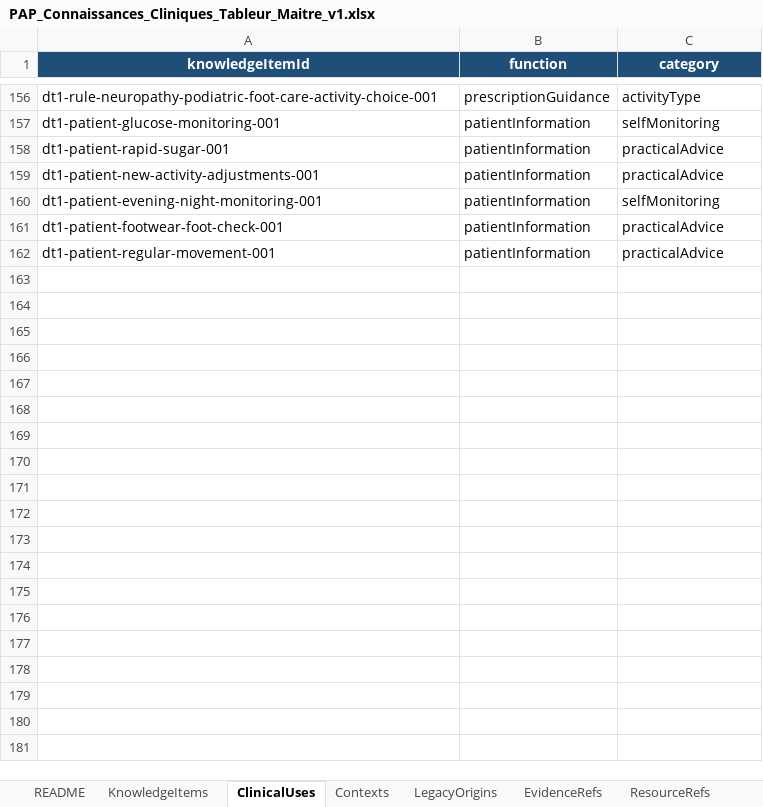
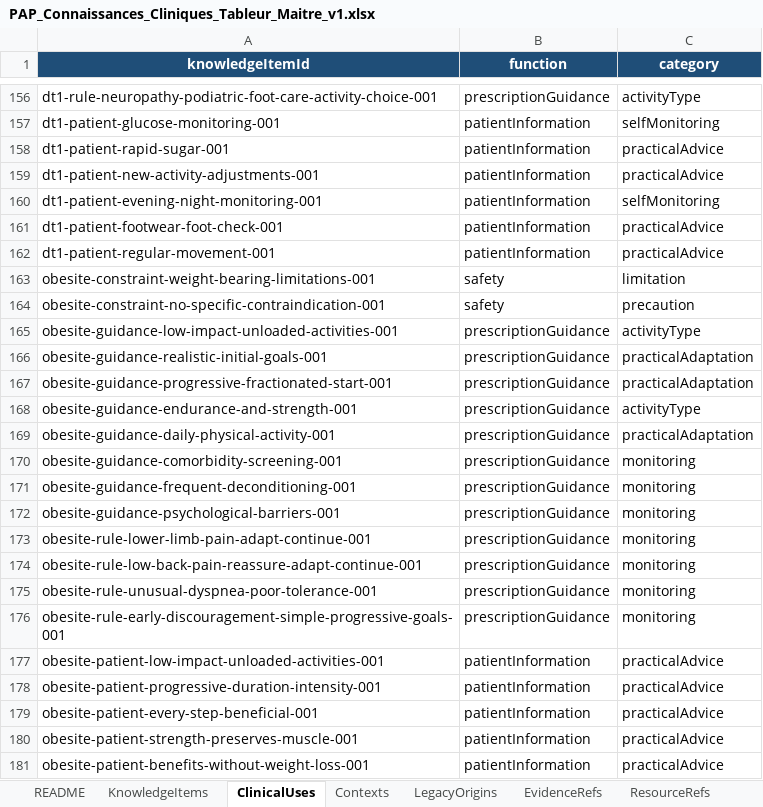
Before and after one commit to AbBe-web/PAP-Plateforme-dev, an Excel workbook: data/clinical-knowledge/PAP_Connaissances_Cliniques_Tableur_Maitre_v1.xlsx, sheet ClinicalUses, drawn as a sheet; only a part is shown, gaps mark what is left out; values as stored, in another font and other column widths than the file's, no borders; table styles not drawn; the diff names each change by its address in the sheet, - before the commit and + after, or states it on an @@ line.

Commit message:
feat(clinical-knowledge): add obesity clinical knowledge

```diff
--- a/data/clinical-knowledge/PAP_Connaissances_Cliniques_Tableur_Maitre_v1.xlsx (sheet ClinicalUses)
+++ b/data/clinical-knowledge/PAP_Connaissances_Cliniques_Tableur_Maitre_v1.xlsx (sheet ClinicalUses)
+row 163: obesite-constraint-weight-bearing-limitations-001 | safety | limitation
+row 164: obesite-constraint-no-specific-contraindication-001 | safety | precaution
+row 165: obesite-guidance-low-impact-unloaded-activities-001 | prescriptionGuidance | activityType
+row 166: obesite-guidance-realistic-initial-goals-001 | prescriptionGuidance | practicalAdaptation
+row 167: obesite-guidance-progressive-fractionated-start-001 | prescriptionGuidance | practicalAdaptation
+row 168: obesite-guidance-endurance-and-strength-001 | prescriptionGuidance | activityType
+row 169: obesite-guidance-daily-physical-activity-001 | prescriptionGuidance | practicalAdaptation
+row 170: obesite-guidance-comorbidity-screening-001 | prescriptionGuidance | monitoring
+row 171: obesite-guidance-frequent-deconditioning-001 | prescriptionGuidance | monitoring
+row 172: obesite-guidance-psychological-barriers-001 | prescriptionGuidance | monitoring
+row 173: obesite-rule-lower-limb-pain-adapt-continue-001 | prescriptionGuidance | monitoring
+row 174: obesite-rule-low-back-pain-reassure-adapt-continue-001 | prescriptionGuidance | monitoring
+row 175: obesite-rule-unusual-dyspnea-poor-tolerance-001 | prescriptionGuidance | monitoring
+row 176: obesite-rule-early-discouragement-simple-progressive-goals-001 | prescriptionGuidance | monitoring
+row 177: obesite-patient-low-impact-unloaded-activities-001 | patientInformation | practicalAdvice
+row 178: obesite-patient-progressive-duration-intensity-001 | patientInformation | practicalAdvice
+row 179: obesite-patient-every-step-beneficial-001 | patientInformation | practicalAdvice
+row 180: obesite-patient-strength-preserves-muscle-001 | patientInformation | practicalAdvice
+row 181: obesite-patient-benefits-without-weight-loss-001 | patientInformation | practicalAdvice
```
Also changed, not shown: sheet KnowledgeItems, sheet LegacyOrigins, sheet ClinicalMoments, sheet Contexts, sheet PresentationTargets, sheet Pathologies, 1 other file.
